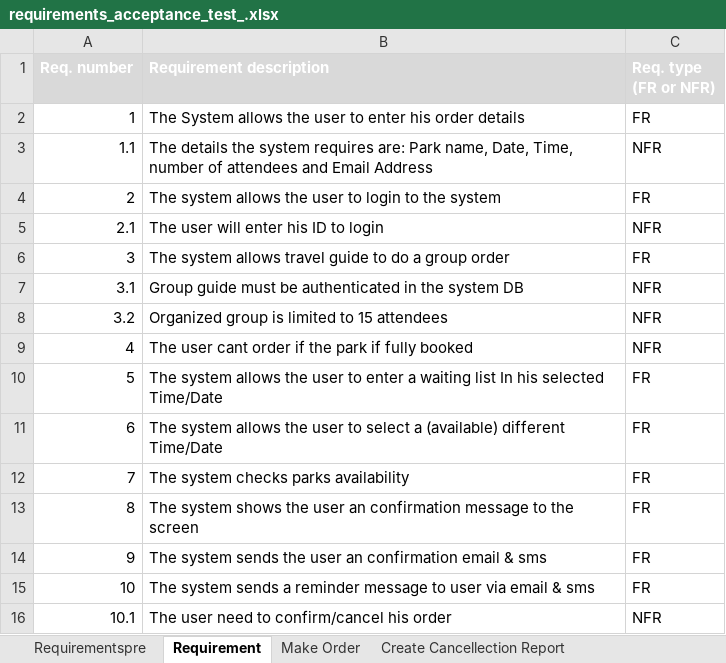
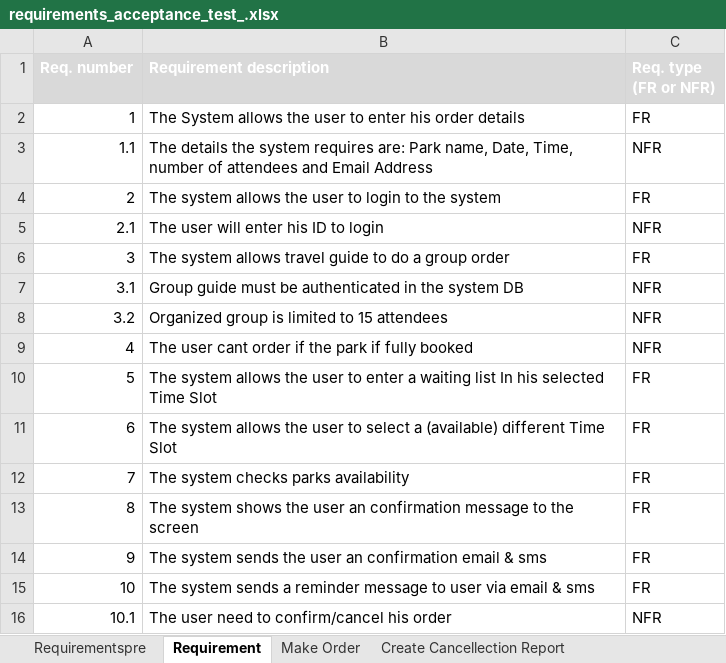
Before and after one commit to reemyha/GoNature, an Excel workbook: requirements_acceptance_test_.xlsx, sheet Requirement, drawn as a sheet; values as stored, in another font and other column widths than the file's, no borders; table styles not drawn; the diff names each change by its address in the sheet, - before the commit and + after, or states it on an @@ line.

```diff
--- a/requirements_acceptance_test_.xlsx (sheet Requirement)
+++ b/requirements_acceptance_test_.xlsx (sheet Requirement)
-B10 (Requirement description): …his selected Time/Date
+B10 (Requirement description): …his selected Time Slot
-B11 (Requirement description): …(available) different Time/Date
+B11 (Requirement description): …(available) different Time Slot
```
Also changed, not shown: sheet Make Order, 1 other file.
